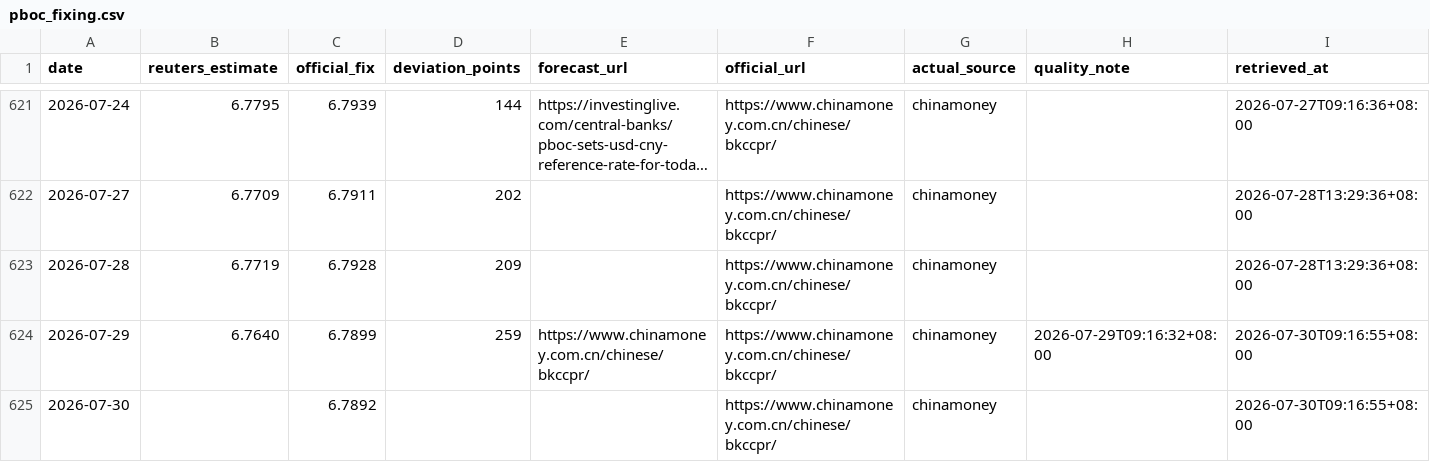
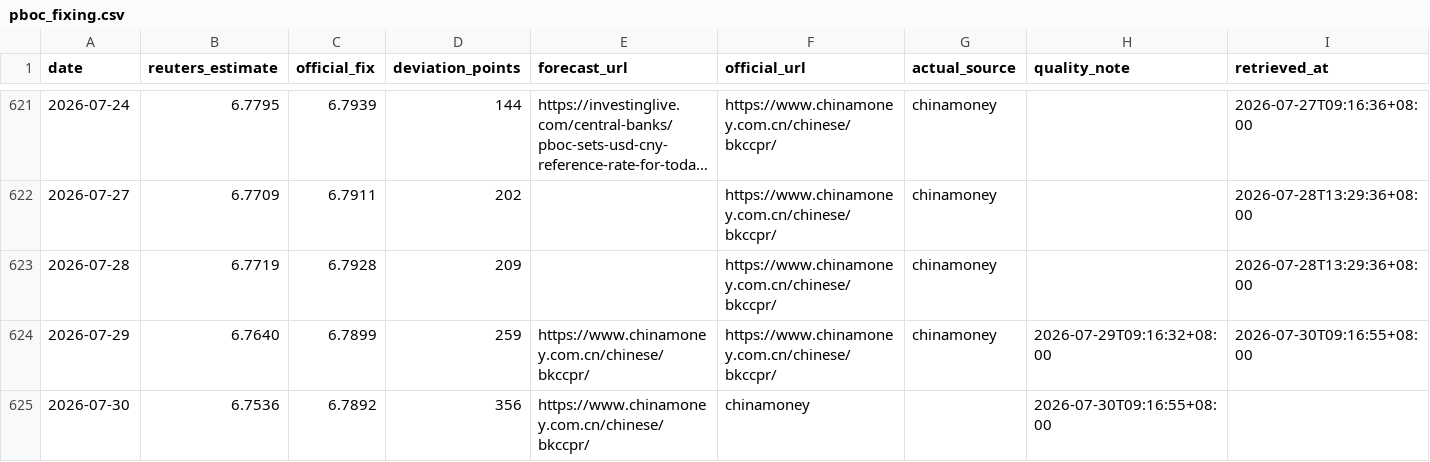
Before and after one commit to ttppdavy/-pboc-fixing-tracker, a CSV file: data/pboc_fixing.csv, drawn as a sheet; only a part is shown, gaps mark what is left out; long unchanged cells end in ….

Commit message:
Update pboc_fixing.csv

```diff
--- a/data/pboc_fixing.csv
+++ b/data/pboc_fixing.csv
@@ -624,2 +624,2 @@ date,reuters_estimate,official_fix,deviation_points,forecast_url,official_url,ac
 2026-07-29,6.7640,6.7899,259,https://www.chinamoney.com.cn/chinese/bkccpr/,https://www.chinamoney.com.cn/chinese/bkccpr/,chinamoney,2026-07-29T09:16:32+08:00,2026-07-30T09:16:55+08:00
-2026-07-30,,6.7892,,,https://www.chinamoney.com.cn/chinese/bkccpr/,chinamoney,,2026-07-30T09:16:55+08:00
+2026-07-30,6.7536,6.7892,356,https://www.chinamoney.com.cn/chinese/bkccpr/,chinamoney,,2026-07-30T09:16:55+08:00
```
